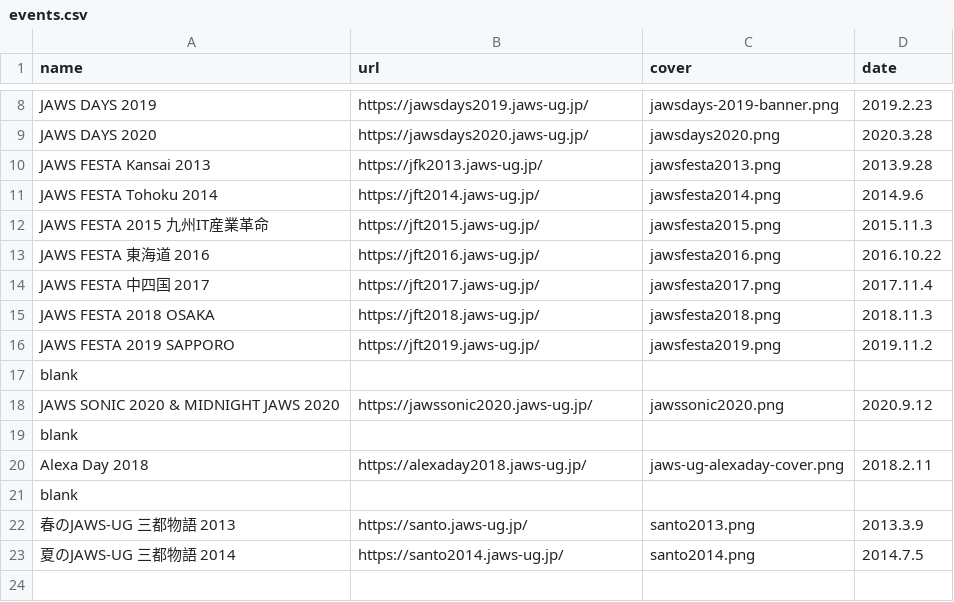
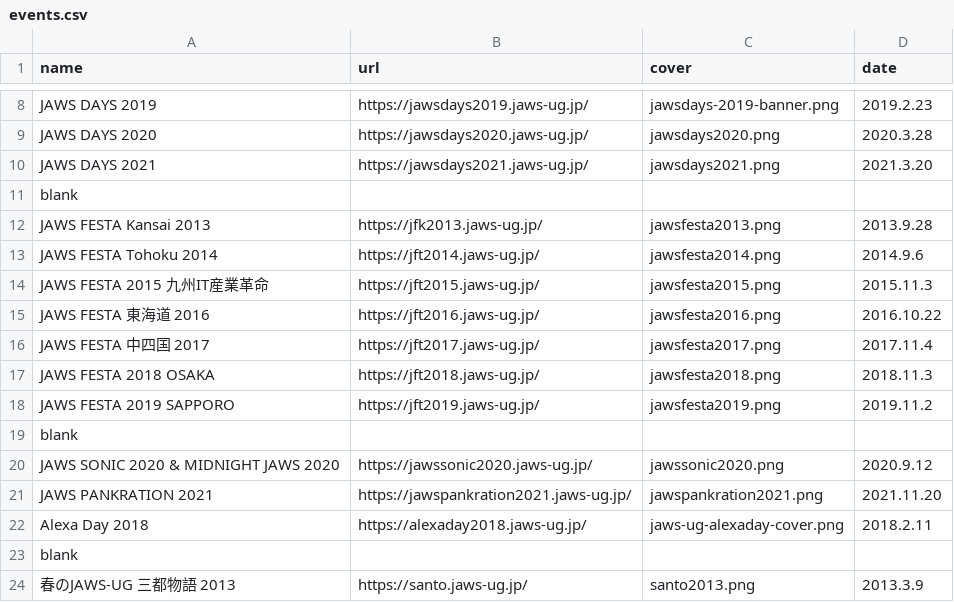
Before and after one commit to jaws-ug/jaws-ug.jp, a CSV file: _data/events.csv, drawn as a sheet; only a part is shown, gaps mark what is left out; the shorter side is filled out with more unchanged rows.

Commit message:
2021年イベントリンク情報追加

```diff
--- a/_data/events.csv
+++ b/_data/events.csv
@@ -9,2 +9,4 @@ JAWS DAYS 2019,https://jawsdays2019.jaws-ug.jp/,jawsdays-2019-banner.png,2019.2.
 JAWS DAYS 2020,https://jawsdays2020.jaws-ug.jp/,jawsdays2020.png,2020.3.28
+JAWS DAYS 2021,https://jawsdays2021.jaws-ug.jp/,jawsdays2021.png,2021.3.20
+blank
 JAWS FESTA Kansai 2013,https://jfk2013.jaws-ug.jp/,jawsfesta2013.png,2013.9.28
@@ -18,3 +20,3 @@ blank
 JAWS SONIC 2020 & MIDNIGHT JAWS 2020,https://jawssonic2020.jaws-ug.jp/,jawssonic2020.png,2020.9.12
-blank
+JAWS PANKRATION 2021,https://jawspankration2021.jaws-ug.jp/,jawspankration2021.png,2021.11.20
 Alexa Day 2018,https://alexaday2018.jaws-ug.jp/,jaws-ug-alexaday-cover.png,2018.2.11
```
